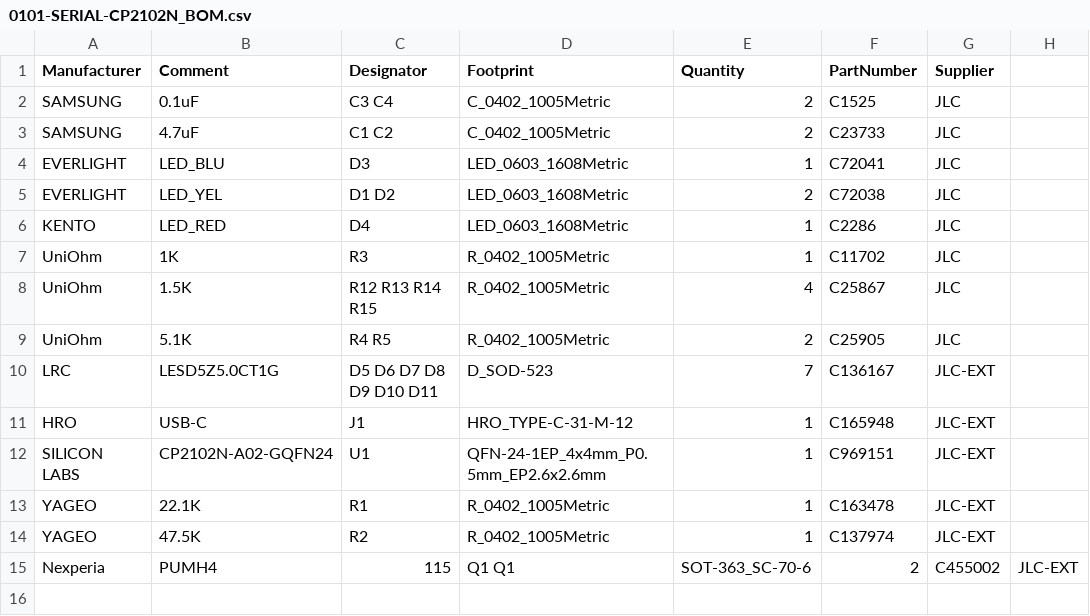
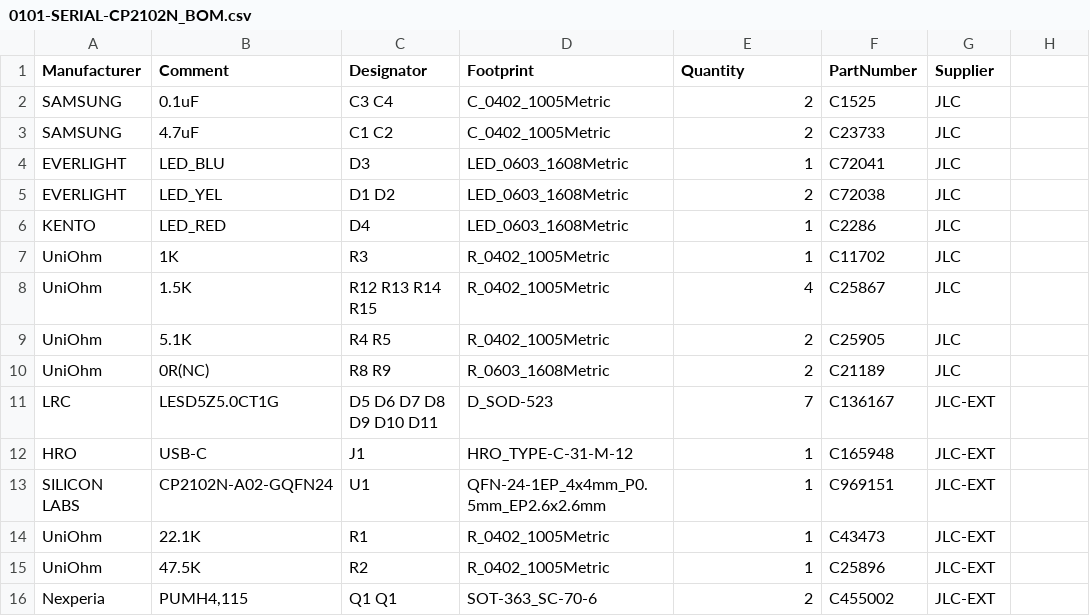
Before and after one commit to TileParts/0101-SERIAL-CP2102N, a CSV file: 0101-SERIAL-CP2102N_BOM.csv, drawn as a sheet.

```diff
--- a/0101-SERIAL-CP2102N_BOM.csv
+++ b/0101-SERIAL-CP2102N_BOM.csv
@@ -9,2 +9,3 @@ UniOhm,1.5K,R12 R13 R14 R15,R_0402_1005Metric,4,C25867,JLC
 UniOhm,5.1K,R4 R5,R_0402_1005Metric,2,C25905,JLC
+UniOhm,0R(NC),R8 R9,R_0603_1608Metric,2,C21189,JLC
 LRC,LESD5Z5.0CT1G,D5 D6 D7 D8 D9 D10 D11,D_SOD-523,7,C136167,JLC-EXT
@@ -12,4 +13,4 @@ HRO,USB-C,J1,HRO_TYPE-C-31-M-12,1,C165948,JLC-EXT
 SILICON LABS,CP2102N-A02-GQFN24,U1,QFN-24-1EP_4x4mm_P0.5mm_EP2.6x2.6mm,1,C969151,JLC-EXT
-YAGEO,22.1K,R1,R_0402_1005Metric,1,C163478,JLC-EXT
-YAGEO,47.5K,R2,R_0402_1005Metric,1,C137974,JLC-EXT
-Nexperia,PUMH4,115,Q1 Q1,SOT-363_SC-70-6,2,C455002,JLC-EXT
+UniOhm,22.1K,R1,R_0402_1005Metric,1,C43473,JLC-EXT
+UniOhm,47.5K,R2,R_0402_1005Metric,1,C25896,JLC-EXT
+Nexperia,"PUMH4,115",Q1 Q1,SOT-363_SC-70-6,2,C455002,JLC-EXT
```
Also changed, not shown: 0101-SERIAL-CP2102N_POS.csv, 15 other files.
